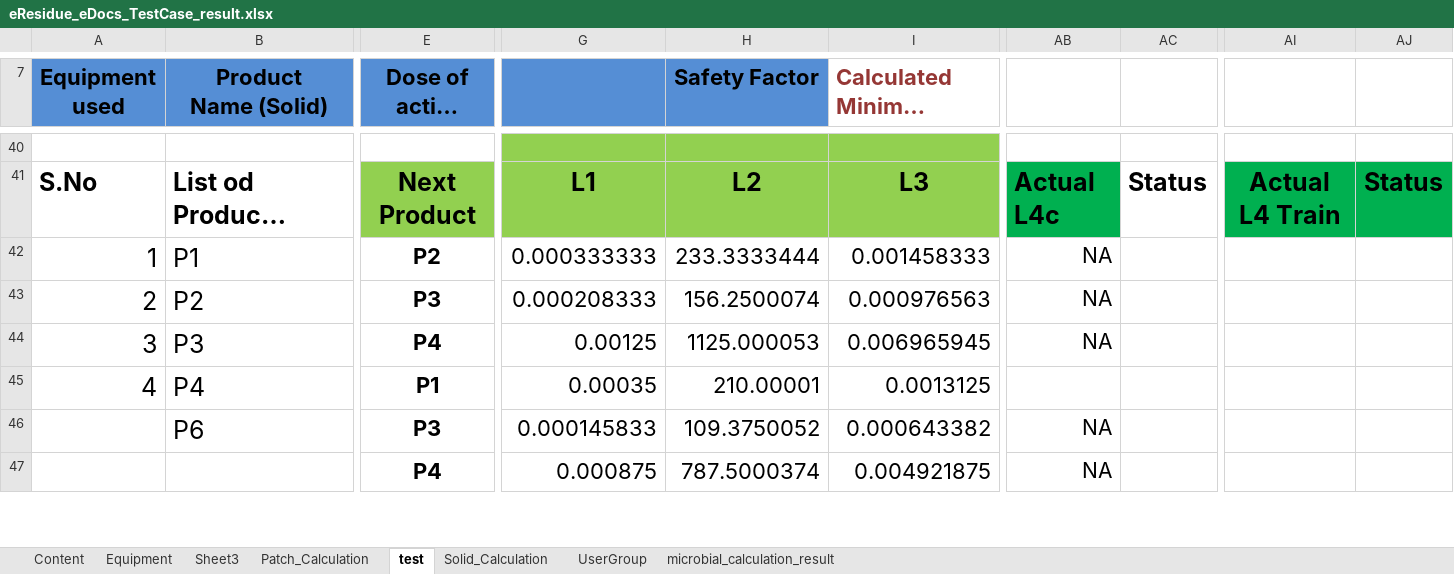
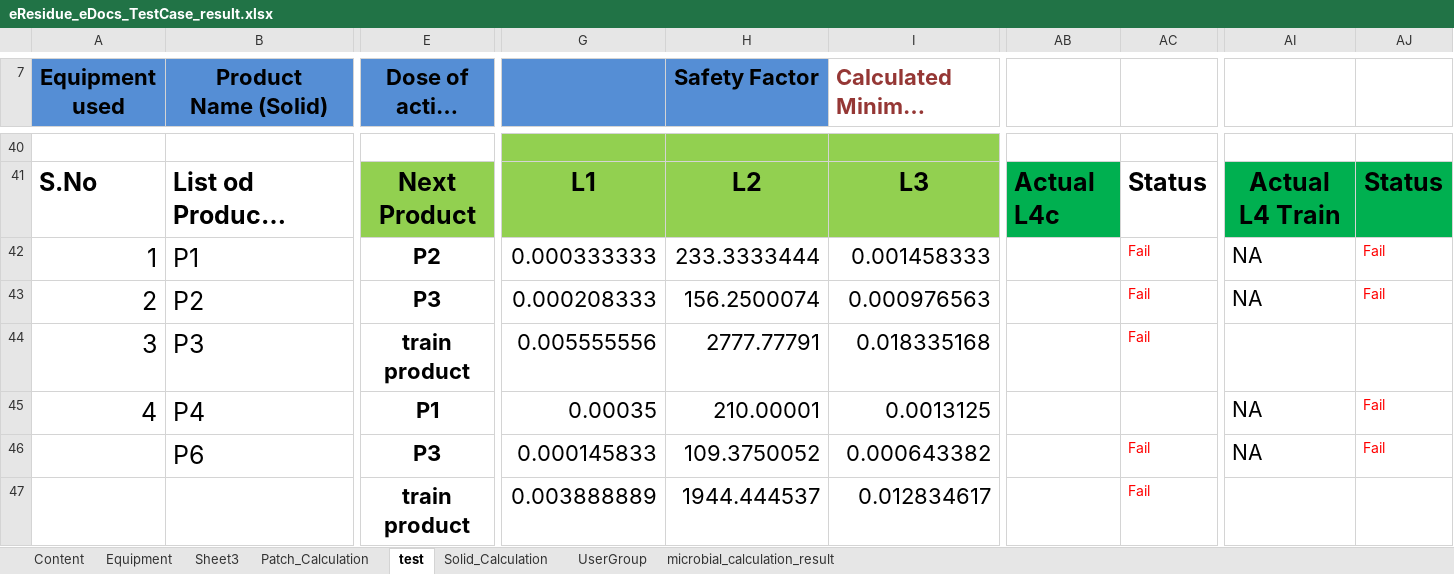
Before and after one commit to thiyagu13/CV-Docs, an Excel workbook: eResidue_CV_eDocs/bin/Test Data/eResidue_eDocs_TestCase_result.xlsx, sheet test, drawn as a sheet; only a part is shown, gaps mark what is left out; long unchanged cells end in …; values as stored, in another font and other column widths than the file's, no borders; the diff covers the shown part only; the diff names each change by its address in the sheet, - before the commit and + after, or states it on an @@ line.

Commit message:
reside calculation finished for solid,liquid,inhalant type

```diff
--- a/eResidue_CV_eDocs/bin/Test Data/eResidue_eDocs_TestCase_result.xlsx (sheet test)
+++ b/eResidue_CV_eDocs/bin/Test Data/eResidue_eDocs_TestCase_result.xlsx (sheet test)
-AB42:AB44: NA
+AB42:AB44: (empty)
-AC42:AC44: (empty)
+AC42:AC44: Fail
-AI42:AI43: (empty)
+AI42:AI43: NA
-AJ42:AJ43: (empty)
+AJ42:AJ43: Fail
-E44 (Dose of active (mg)): P4
+E44 (Dose of active (mg)): train product
-G44: 0.00125
+G44: 0.005555556
-H44 (Safety Factor): 1125.000053
+H44 (Safety Factor): 2777.77791
-I44 (Calculated Minimum Daily Dose): 0.006965945
+I44 (Calculated Minimum Daily Dose): 0.018335168
-AI45:AI46: (empty)
+AI45:AI46: NA
-AJ45:AJ46: (empty)
+AJ45:AJ46: Fail
-AB46:AB47: NA
+AB46:AB47: (empty)
-AC46:AC47: (empty)
+AC46:AC47: Fail
-E47 (Dose of active (mg)): P4
+E47 (Dose of active (mg)): train product
-G47: 0.000875
+G47: 0.003888889
-H47 (Safety Factor): 787.5000374
+H47 (Safety Factor): 1944.444537
-I47 (Calculated Minimum Daily Dose): 0.004921875
+I47 (Calculated Minimum Daily Dose): 0.012834617
```
Also changed, not shown: 4 added rows, 9 removed rows and 35 edited cells elsewhere in this sheet, charts or pictures, 15 other files.
